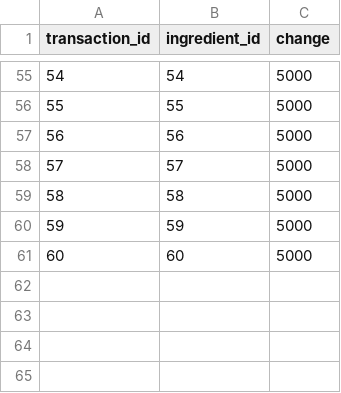
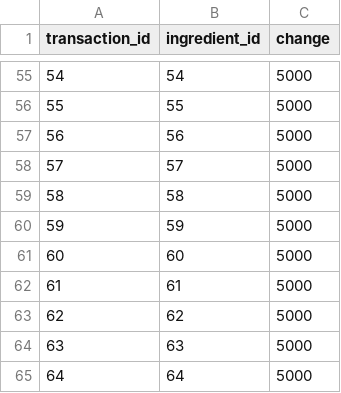
Before and after one commit to kejrun/KALASPINGLORNA, a CSV file: data/transactions.csv, drawn as a sheet; only a part is shown, gaps mark what is left out.

Commit message:
added new ingredients to transactions

```diff
--- a/data/transactions.csv
+++ b/data/transactions.csv
@@ -61 +61,5 @@
 60,60,5000
+61,61,5000
+62,62,5000
+63,63,5000
+64,64,5000
```
Also changed, not shown: 1 other file.
